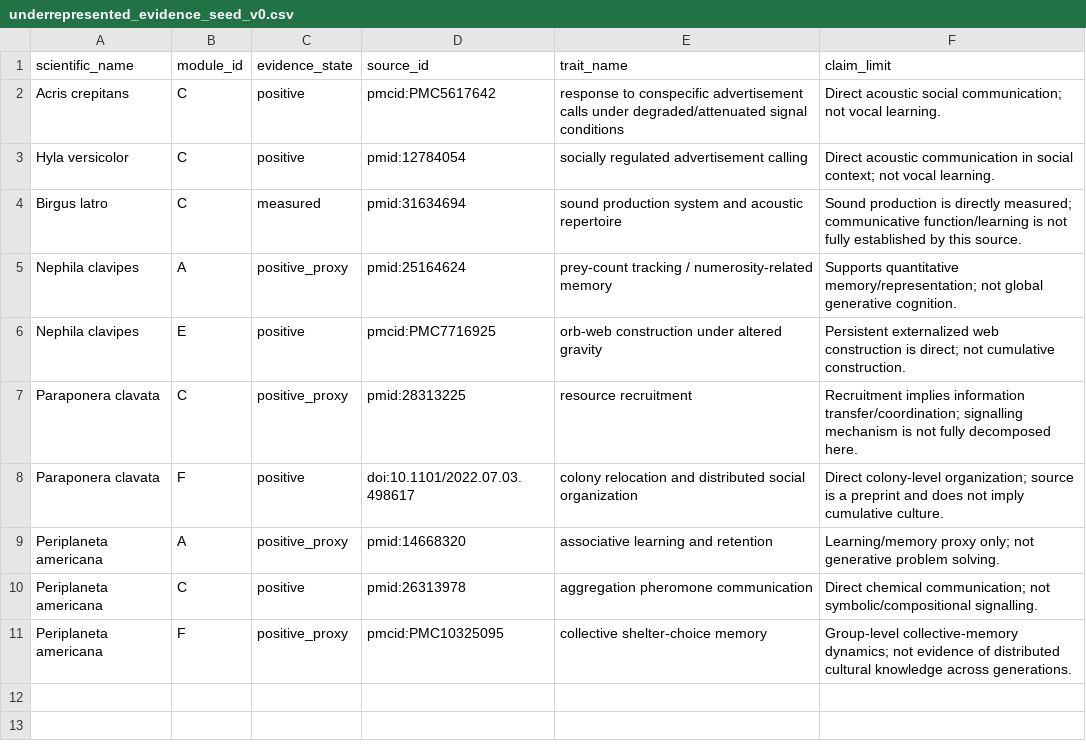
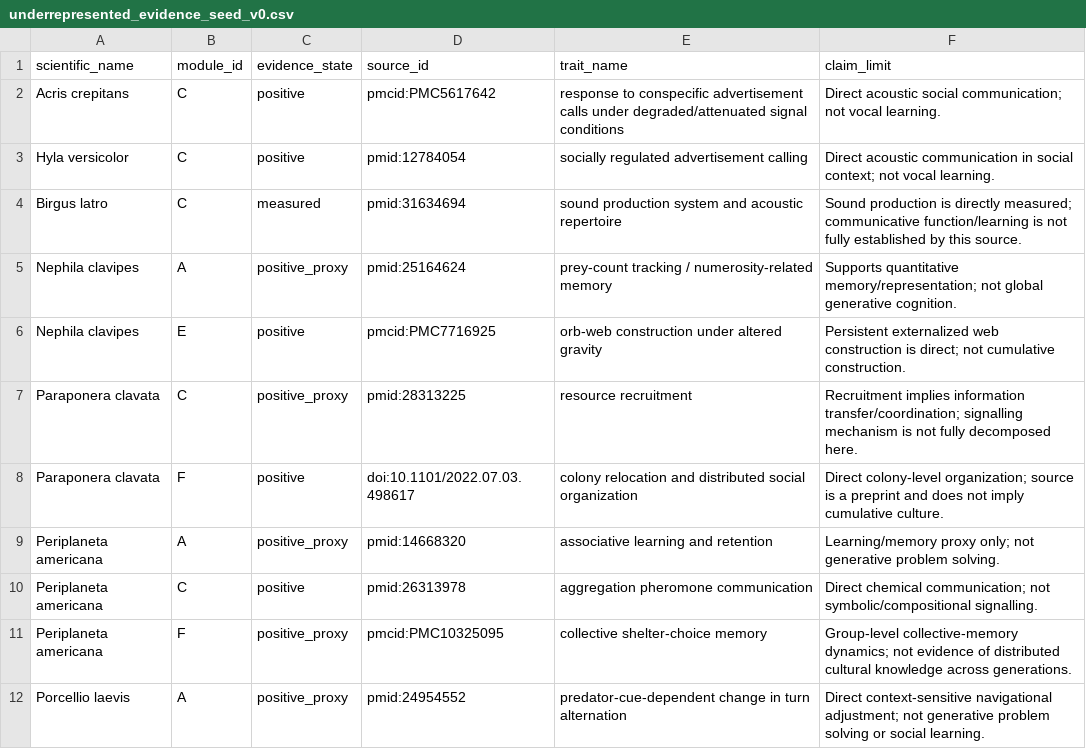
Before and after one commit to CochraneK/ARIS-GCA-Bees, a CSV file: papers/008-human-intelligence-bootstrap/data/underrepresented_evidence_seed_v0.csv, drawn as a sheet; the diff names each change by its address in the sheet, - before the commit and + after, or states it on an @@ line.

Commit message:
Add Porcellio context-sensitive navigation evidence

```diff
--- a/papers/008-human-intelligence-bootstrap/data/underrepresented_evidence_seed_v0.csv
+++ b/papers/008-human-intelligence-bootstrap/data/underrepresented_evidence_seed_v0.csv
+row 12: Porcellio laevis | A | positive_proxy | pmid:24954552 | predator-cue-dependent change in turn alternation | Direct context-sensitive navigational adjustment; not generative problem solving or social learning.
```
